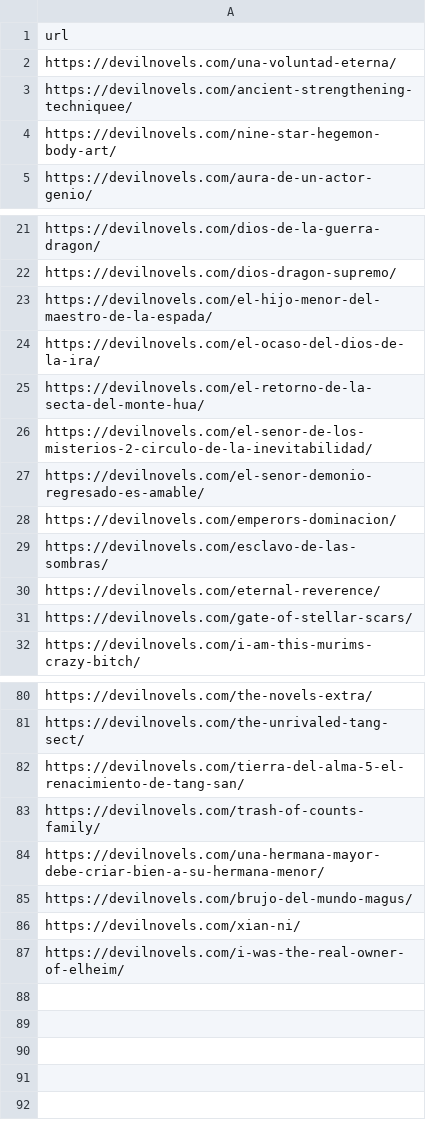
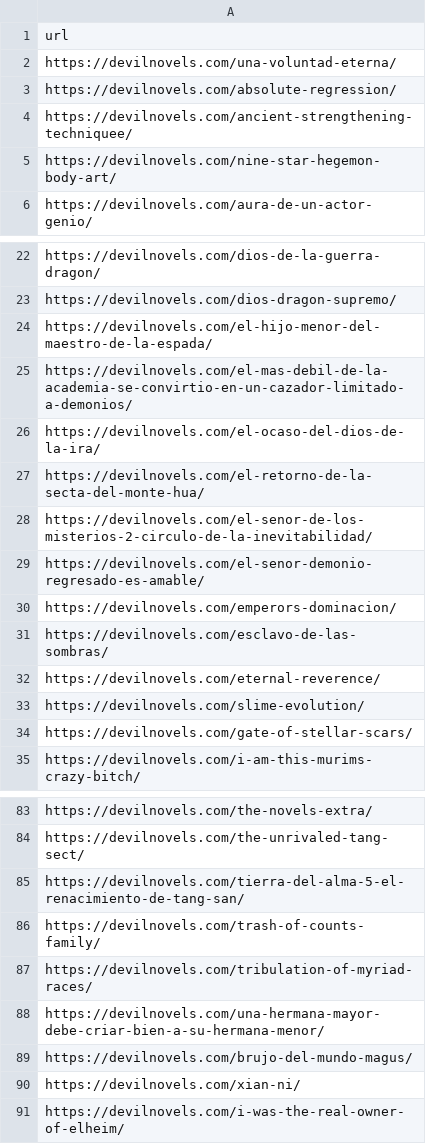
Before and after one commit to dvitev/novelasligeraswebscrapping, a CSV file: all_novel_devilnovels_urls.csv, drawn as a sheet; only a part is shown, gaps mark what is left out.

```diff
--- a/all_novel_devilnovels_urls.csv
+++ b/all_novel_devilnovels_urls.csv
@@ -2,2 +2,3 @@ url
 https://devilnovels.com/una-voluntad-eterna/
+https://devilnovels.com/absolute-regression/
 https://devilnovels.com/ancient-strengthening-techniquee/
@@ -23,2 +24,3 @@ https://devilnovels.com/dios-dragon-supremo/
 https://devilnovels.com/el-hijo-menor-del-maestro-de-la-espada/
+https://devilnovels.com/el-mas-debil-de-la-academia-se-convirtio-en-un-cazador-limitado-a-demonios/
 https://devilnovels.com/el-ocaso-del-dios-de-la-ira/
@@ -30,2 +32,3 @@ https://devilnovels.com/esclavo-de-las-sombras/
 https://devilnovels.com/eternal-reverence/
+https://devilnovels.com/slime-evolution/
 https://devilnovels.com/gate-of-stellar-scars/
@@ -83,2 +86,3 @@ https://devilnovels.com/tierra-del-alma-5-el-renacimiento-de-tang-san/
 https://devilnovels.com/trash-of-counts-family/
+https://devilnovels.com/tribulation-of-myriad-races/
 https://devilnovels.com/una-hermana-mayor-debe-criar-bien-a-su-hermana-menor/
```
Also changed, not shown: 6 other files.
